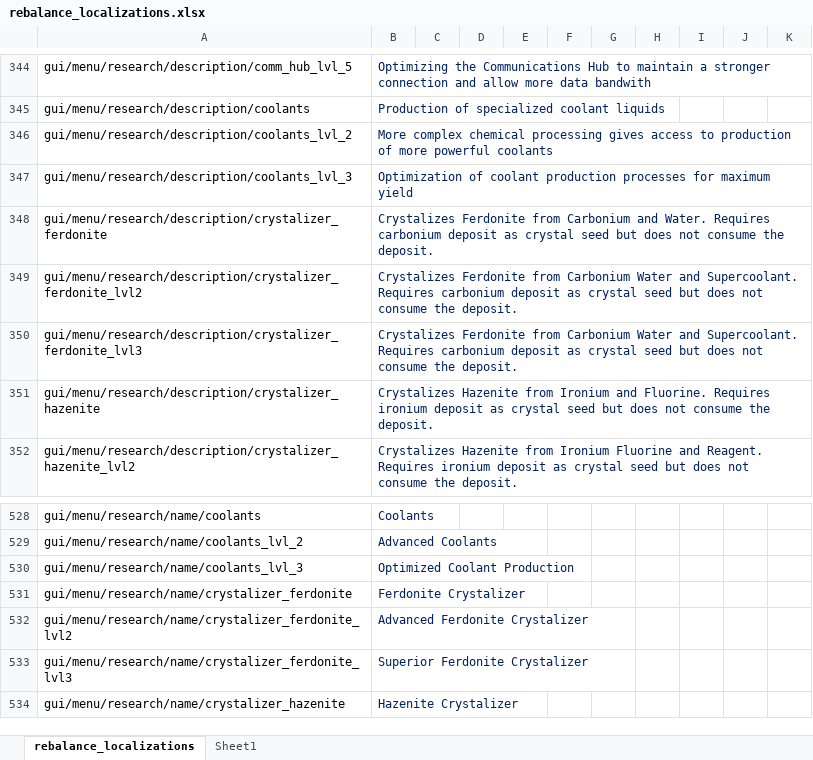
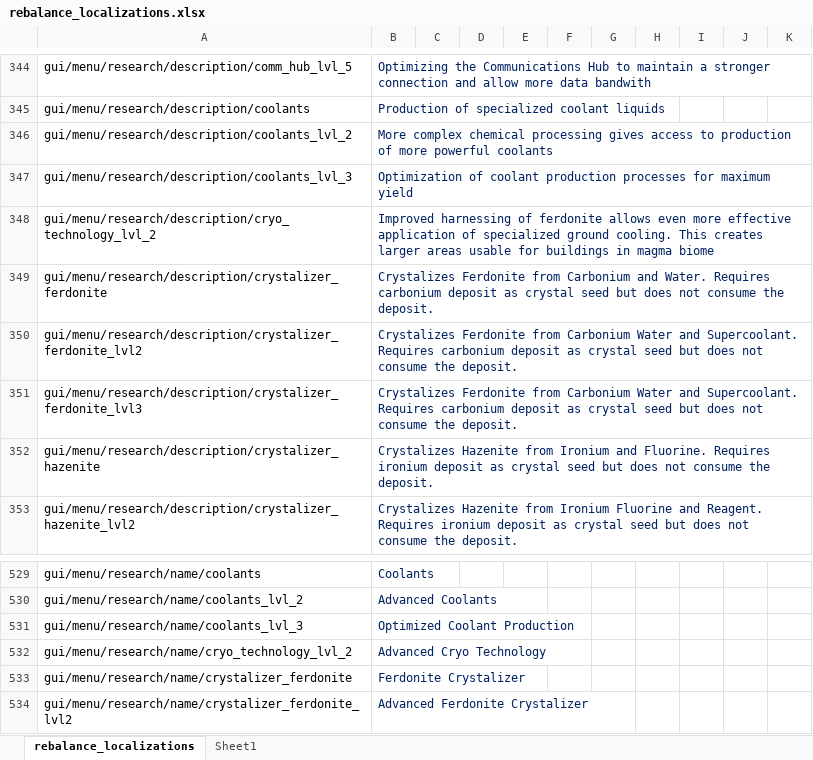
Before and after one commit to TheKilltech/rift_balance, an Excel workbook: gui/rebalance_localizations.xlsx, sheet rebalance_localizations, drawn as a sheet; only a part is shown, gaps mark what is left out; the shorter side is filled out with more unchanged rows; values as stored, in another font and other column widths than the file's, no borders; the diff names each change by its address in the sheet, - before the commit and + after, or states it on an @@ line.

Commit message:
integrated cryo station level 2

```diff
--- a/gui/rebalance_localizations.xlsx (sheet rebalance_localizations)
+++ b/gui/rebalance_localizations.xlsx (sheet rebalance_localizations)
+row 348: gui/menu/research/description/cryo_technology_lvl_2 | Improved harnessing of ferdonite allows even more effective application of specialized ground cooling. This creates larger areas usable for buildings in magma biome
+row 532: gui/menu/research/name/cryo_technology_lvl_2 | Advanced Cryo Technology
```
Also changed, not shown: 6 other files.
